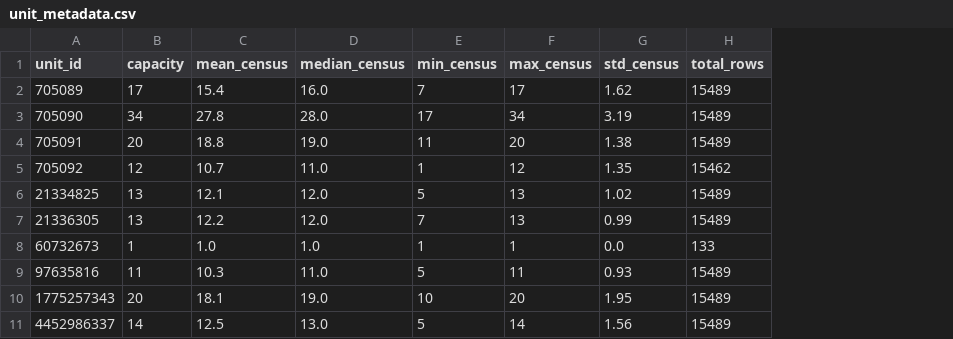
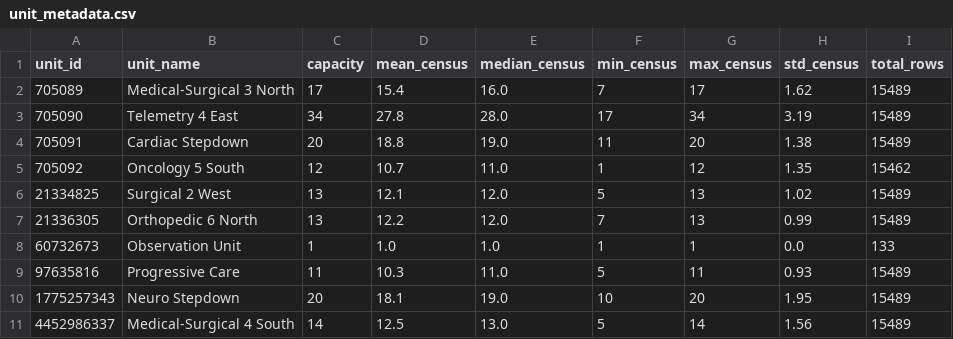
Before and after one commit to joshquigs11093/Nurse_Unit_Census_Prediction, a CSV file: outputs/tableau/unit_metadata.csv, drawn as a sheet; the diff names each change by its address in the sheet, - before the commit and + after, or states it on an @@ line.

Commit message:
Add operational refresh: synthetic generator, GitHub Actions cron, unit names

```diff
--- a/outputs/tableau/unit_metadata.csv
+++ b/outputs/tableau/unit_metadata.csv
+column B (unit_name), rows 2-11: Medical-Surgical 3 North | Telemetry 4 East | Cardiac Stepdown | Oncology 5 South | Surgical 2 West | Orthopedic 6 North | Observation Unit | Progressive Care | Neuro Stepdown | Medical-Surgical 4 South
```
Also changed, not shown: outputs/tableau/executive_summary.csv, 12 other files.
